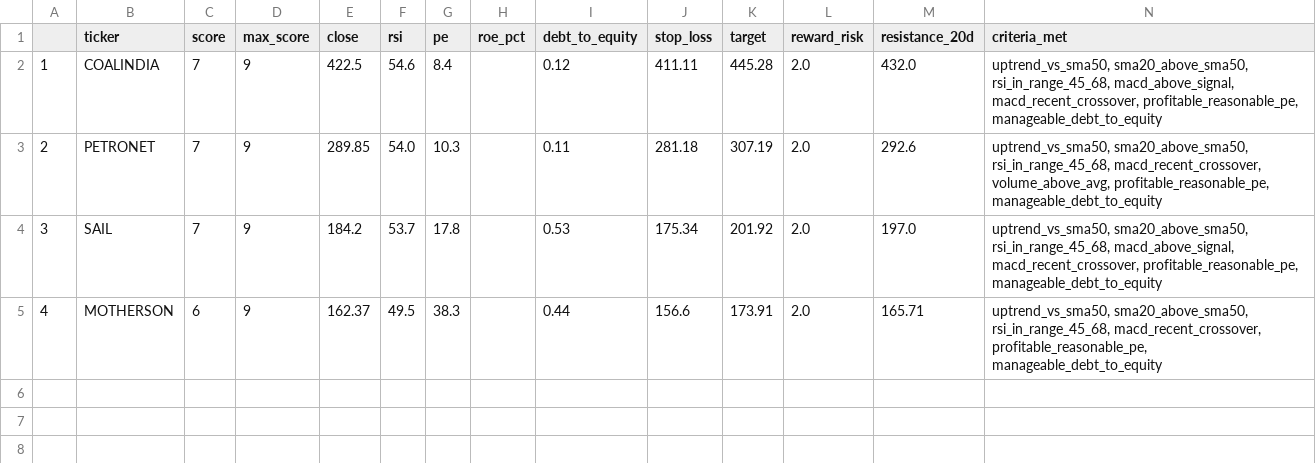
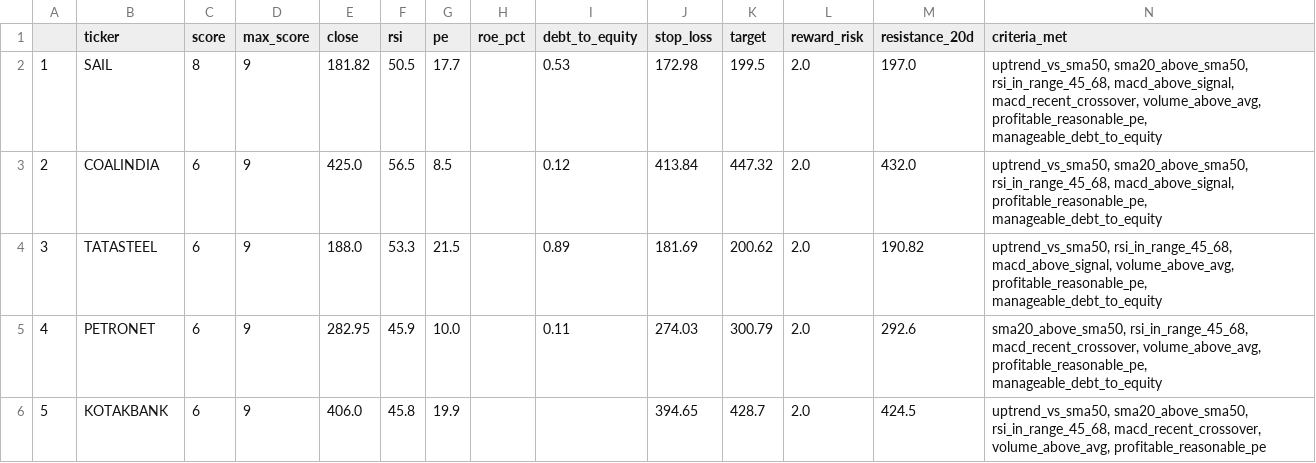
Before and after one commit to PankajK032/MyProject, a CSV file: latest_screen.csv, drawn as a sheet.

```diff
--- a/latest_screen.csv
+++ b/latest_screen.csv
@@ -1,5 +1,6 @@
 ,ticker,score,max_score,close,rsi,pe,roe_pct,debt_to_equity,stop_loss,target,reward_risk,resistance_20d,criteria_met
-1,COALINDIA,7,9,422.5,54.6,8.4,,0.12,411.11,445.28,2.0,432.0,"uptrend_vs_sma50, sma20_above_sma50, rsi_in_range_45_68, macd_above_signal, macd_recent_crossover, profitable_reasonable_pe, manageable_debt_to_equity"
-2,PETRONET,7,9,289.85,54.0,10.3,,0.11,281.18,307.19,2.0,292.6,"uptrend_vs_sma50, sma20_above_sma50, rsi_in_range_45_68, macd_recent_crossover, volume_above_avg, profitable_reasonable_pe, manageable_debt_to_equity"
-3,SAIL,7,9,184.2,53.7,17.8,,0.53,175.34,201.92,2.0,197.0,"uptrend_vs_sma50, sma20_above_sma50, rsi_in_range_45_68, macd_above_signal, macd_recent_crossover, profitable_reasonable_pe, manageable_debt_to_equity"
-4,MOTHERSON,6,9,162.37,49.5,38.3,,0.44,156.6,173.91,2.0,165.71,"uptrend_vs_sma50, sma20_above_sma50, rsi_in_range_45_68, macd_recent_crossover, profitable_reasonable_pe, manageable_debt_to_equity"
+1,SAIL,8,9,181.82,50.5,17.7,,0.53,172.98,199.5,2.0,197.0,"uptrend_vs_sma50, sma20_above_sma50, rsi_in_range_45_68, macd_above_signal, macd_recent_crossover, volume_above_avg, profitable_reasonable_pe, manageable_debt_to_equity"
+2,COALINDIA,6,9,425.0,56.5,8.5,,0.12,413.84,447.32,2.0,432.0,"uptrend_vs_sma50, sma20_above_sma50, rsi_in_range_45_68, macd_above_signal, profitable_reasonable_pe, manageable_debt_to_equity"
+3,TATASTEEL,6,9,188.0,53.3,21.5,,0.89,181.69,200.62,2.0,190.82,"uptrend_vs_sma50, rsi_in_range_45_68, macd_above_signal, volume_above_avg, profitable_reasonable_pe, manageable_debt_to_equity"
+4,PETRONET,6,9,282.95,45.9,10.0,,0.11,274.03,300.79,2.0,292.6,"sma20_above_sma50, rsi_in_range_45_68, macd_recent_crossover, volume_above_avg, profitable_reasonable_pe, manageable_debt_to_equity"
+5,KOTAKBANK,6,9,406.0,45.8,19.9,,,394.65,428.7,2.0,424.5,"uptrend_vs_sma50, sma20_above_sma50, rsi_in_range_45_68, macd_recent_crossover, volume_above_avg, profitable_reasonable_pe"
```
Also changed, not shown: 1 other file.
